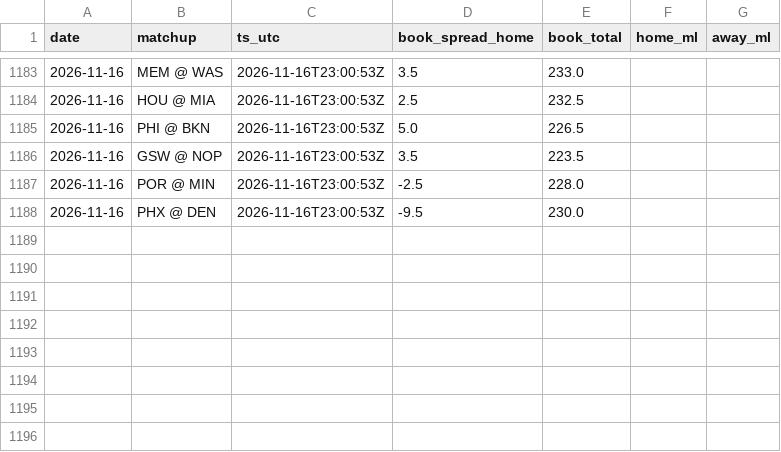
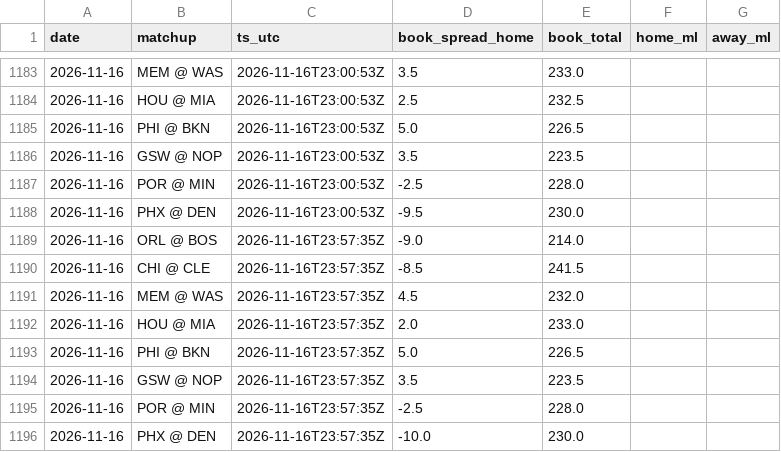
Before and after one commit to jack-more/MORELLOSIMS, a CSV file: nba_pipeline/data/line_snapshots.csv, drawn as a sheet; only a part is shown, gaps mark what is left out.

```diff
--- a/nba_pipeline/data/line_snapshots.csv
+++ b/nba_pipeline/data/line_snapshots.csv
@@ -1188 +1188,9 @@ date,matchup,ts_utc,book_spread_home,book_total,home_ml,away_ml
 2026-11-16,PHX @ DEN,2026-11-16T23:00:53Z,-9.5,230.0,,
+2026-11-16,ORL @ BOS,2026-11-16T23:57:35Z,-9.0,214.0,,
+2026-11-16,CHI @ CLE,2026-11-16T23:57:35Z,-8.5,241.5,,
+2026-11-16,MEM @ WAS,2026-11-16T23:57:35Z,4.5,232.0,,
+2026-11-16,HOU @ MIA,2026-11-16T23:57:35Z,2.0,233.0,,
+2026-11-16,PHI @ BKN,2026-11-16T23:57:35Z,5.0,226.5,,
+2026-11-16,GSW @ NOP,2026-11-16T23:57:35Z,3.5,223.5,,
+2026-11-16,POR @ MIN,2026-11-16T23:57:35Z,-2.5,228.0,,
+2026-11-16,PHX @ DEN,2026-11-16T23:57:35Z,-10.0,230.0,,
```
Also changed, not shown: 4 other files.
